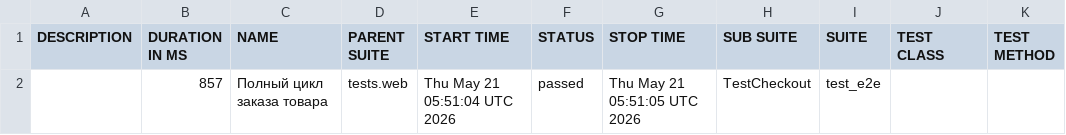
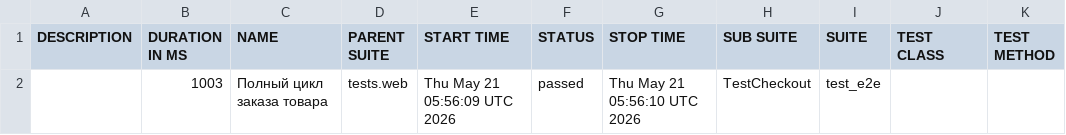
Before and after one commit to RafkatKhananov-qa/aqa_sauce_demo, a CSV file: 13/data/suites.csv, drawn as a sheet.

```diff
--- a/13/data/suites.csv
+++ b/13/data/suites.csv
@@ -1,2 +1,2 @@
 "DESCRIPTION","DURATION IN MS","NAME","PARENT SUITE","START TIME","STATUS","STOP TIME","SUB SUITE","SUITE","TEST CLASS","TEST METHOD"
-"","857","Полный цикл заказа товара","tests.web","Thu May 21 05:51:04 UTC 2026","passed","Thu May 21 05:51:05 UTC 2026","TestCheckout","test_e2e","",""
+"","1003","Полный цикл заказа товара","tests.web","Thu May 21 05:56:09 UTC 2026","passed","Thu May 21 05:56:10 UTC 2026","TestCheckout","test_e2e","",""
```
Also changed, not shown: 27 other files.
